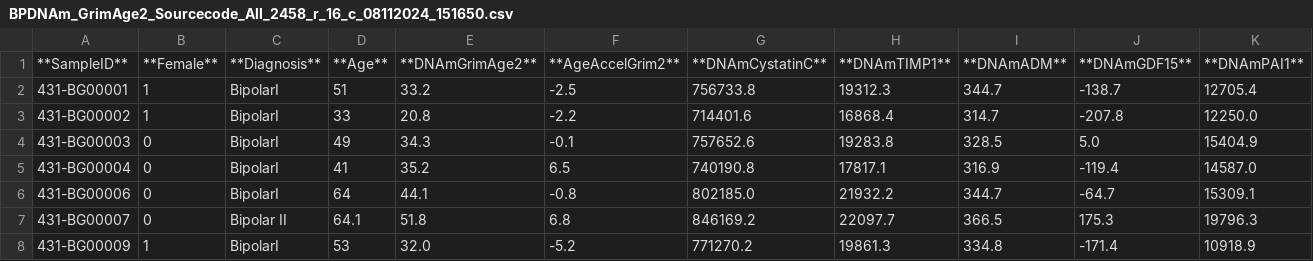
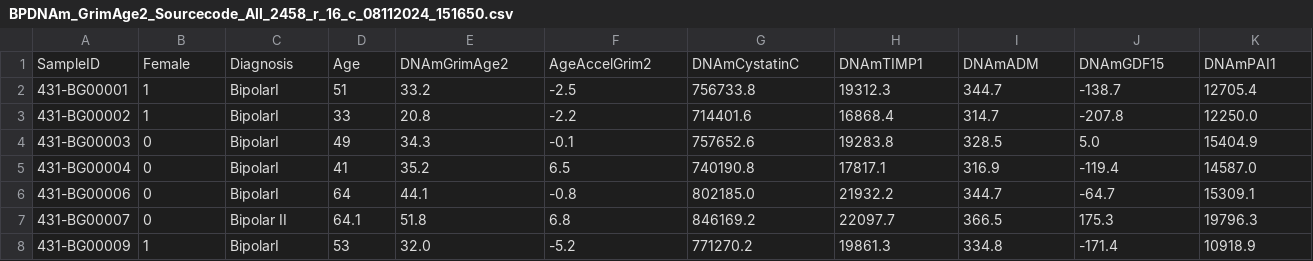
Before and after one commit to lowestprime/BP-DNAm_pub, a CSV file: BPDNAm_GrimAge2_Sourcecode_All_2458_r_16_c_08112024_151650.csv, drawn as a sheet; only a part is shown; removed rows and columns are numbered as before the commit, all else as after; rows hold the shown columns only; the diff names each change by its address in the sheet, - before the commit and + after, or states it on an @@ line.

Commit message:
Update BPDNAm_GrimAge2_Sourcecode_All_2458_r_16_c_08112024_151650.csv

```diff
--- a/BPDNAm_GrimAge2_Sourcecode_All_2458_r_16_c_08112024_151650.csv
+++ b/BPDNAm_GrimAge2_Sourcecode_All_2458_r_16_c_08112024_151650.csv
-row 1: **SampleID** | **Female** | **Diagnosis** | **Age** | **DNAmGrimAge2** | **AgeAccelGrim2** | **DNAmCystatinC** | **DNAmTIMP1** | **DNAmADM** | **DNAmGDF15** | **DNAmPAI1**
+row 1: SampleID | Female | Diagnosis | Age | DNAmGrimAge2 | AgeAccelGrim2 | DNAmCystatinC | DNAmTIMP1 | DNAmADM | DNAmGDF15 | DNAmPAI1
```
